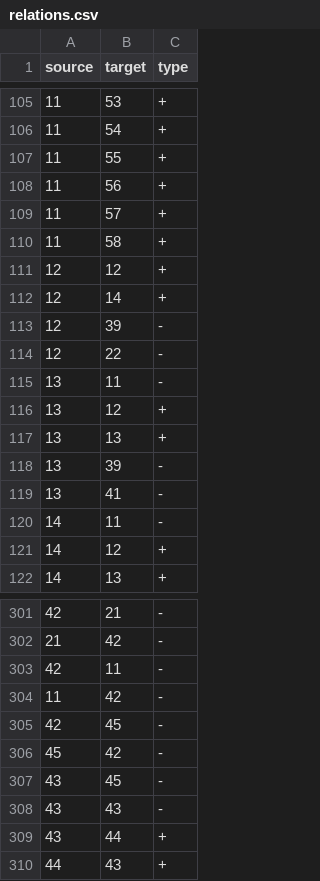
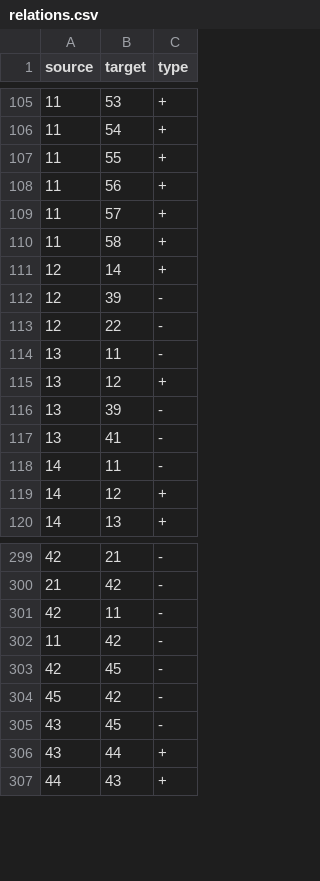
Before and after one commit to SamTheMar/Data_Utils, a CSV file: relations.csv, drawn as a sheet; only a part is shown, gaps mark what is left out.

Commit message:
update relation

```diff
--- a/relations.csv
+++ b/relations.csv
@@ -110,3 +110,2 @@ source,target,type
 11,58,+
-12,12,+
 12,14,+
@@ -116,3 +115,2 @@ source,target,type
 13,12,+
-13,13,+
 13,39,-
@@ -307,3 +305,2 @@ source,target,type
 43,45,-
-43,43,-
 43,44,+
```
